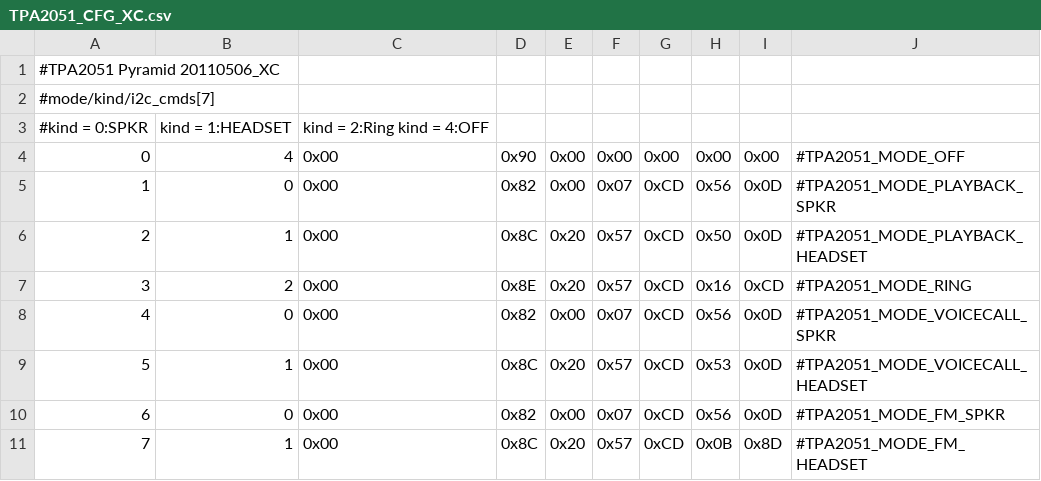
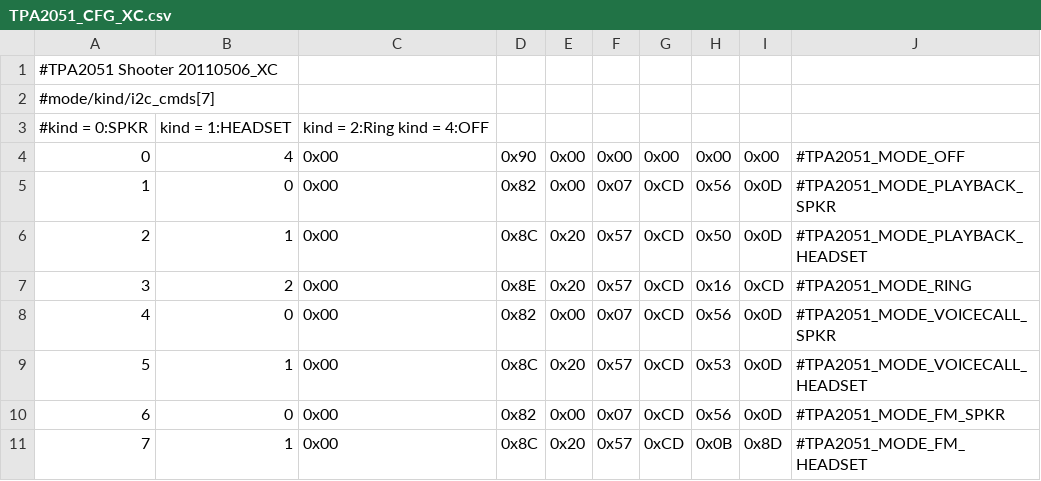
Before and after one commit to endlessloop1/android_device_htc_holiday, a CSV file: prebuilt/system/etc/TPA2051_CFG_XC.csv, drawn as a sheet.

```diff
--- a/prebuilt/system/etc/TPA2051_CFG_XC.csv
+++ b/prebuilt/system/etc/TPA2051_CFG_XC.csv
@@ -1,2 +1,2 @@
-#TPA2051 Pyramid 20110506_XC,,,,,,,,,
+#TPA2051 Shooter 20110506_XC,,,,,,,,,
 #mode/kind/i2c_cmds[7],,,,,,,,,
```
Also changed, not shown: prebuilt/system/etc/TPA2051_CFG.csv, 10 other files.
